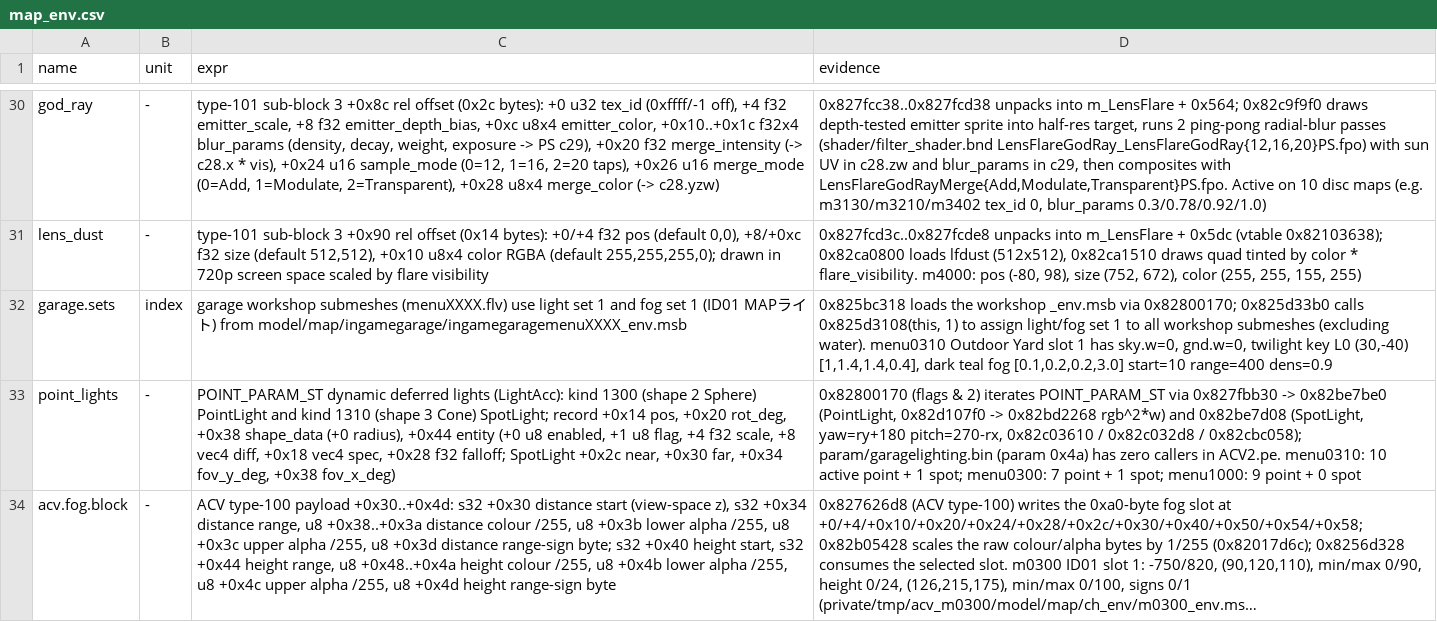
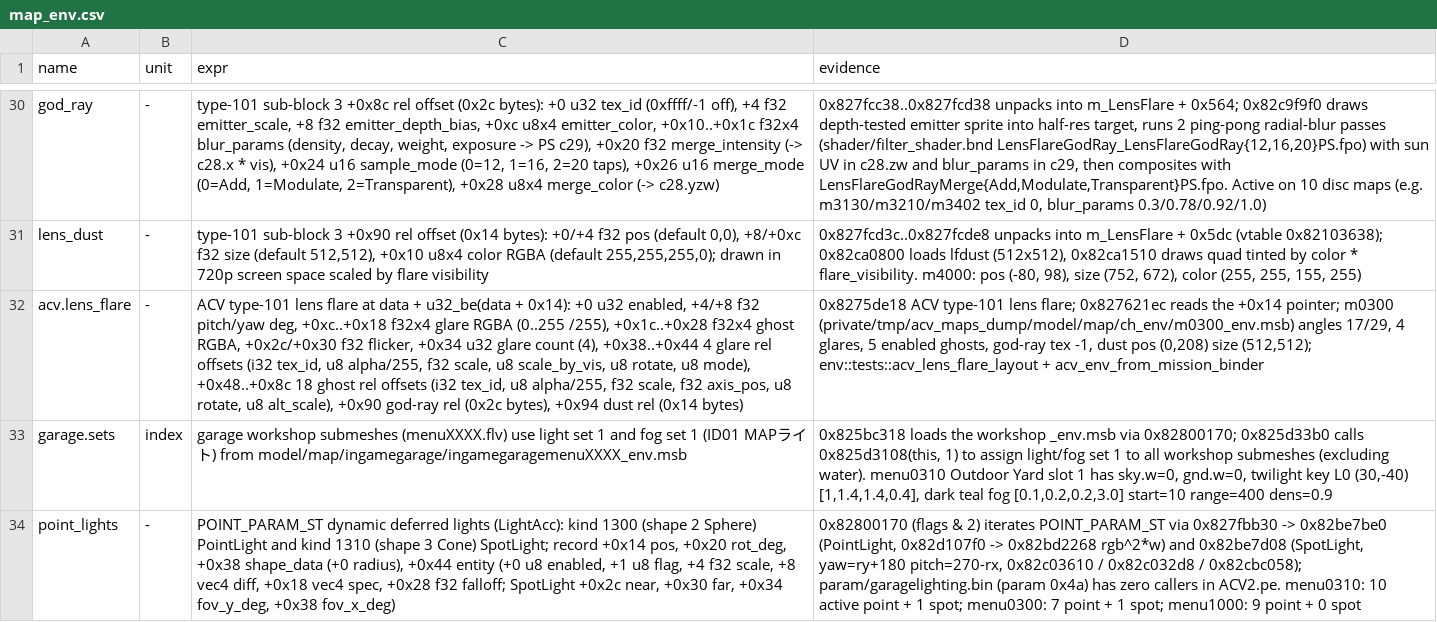
Before and after one commit to ninjagodino/ArmoredCoreRustRewrite, a CSV file: sheets/map_env.csv, drawn as a sheet; only a part is shown, gaps mark what is left out; the shorter side is filled out with more unchanged rows; long unchanged cells end in …; the diff names each change by its address in the sheet, - before the commit and + after, or states it on an @@ line.

Commit message:
Decode Armored Core V type-101 lens flare

```diff
--- a/sheets/map_env.csv
+++ b/sheets/map_env.csv
+row 32: acv.lens_flare | - | ACV type-101 lens flare at data + u32_be(data + 0x14): +0 u32 enabled, +4/+8 f32 pitch/yaw deg, +0xc..+0x18 f32x4 glare RGBA (0..255 /255), +0x1c..+0x28 f32x4 ghost RGBA, +0x2c/+0x30 f32 flicker, +0x34 u32 glare count (4), +0x38..+0x44 4 glare rel offsets (i32 tex_id, u8 alpha/255, f32 scale, u8 scale_by_vis, u8 rotate, u8 mode), +0x48..+0x8c 18 ghost rel offsets (i32 tex_id, u8 alpha/255, f32 scale, f32 axis_pos, u8 rotate, u8 alt_scale), +0x90 god-ray rel (0x2c bytes), +0x94 dust rel (0x14 bytes) | 0x8275de18 ACV type-101 lens flare; 0x827621ec reads the +0x14 pointer; m0300 (private/tmp/acv_maps_dump/model/map/ch_env/m0300_env.msb) angles 17/29, 4 glares, 5 enabled ghosts, god-ray tex -1, dust pos (0,208) size (512,512); env::tests::acv_lens_flare_layout + acv_env_from_mission_binder
```
Also changed, not shown: 3 other files.
